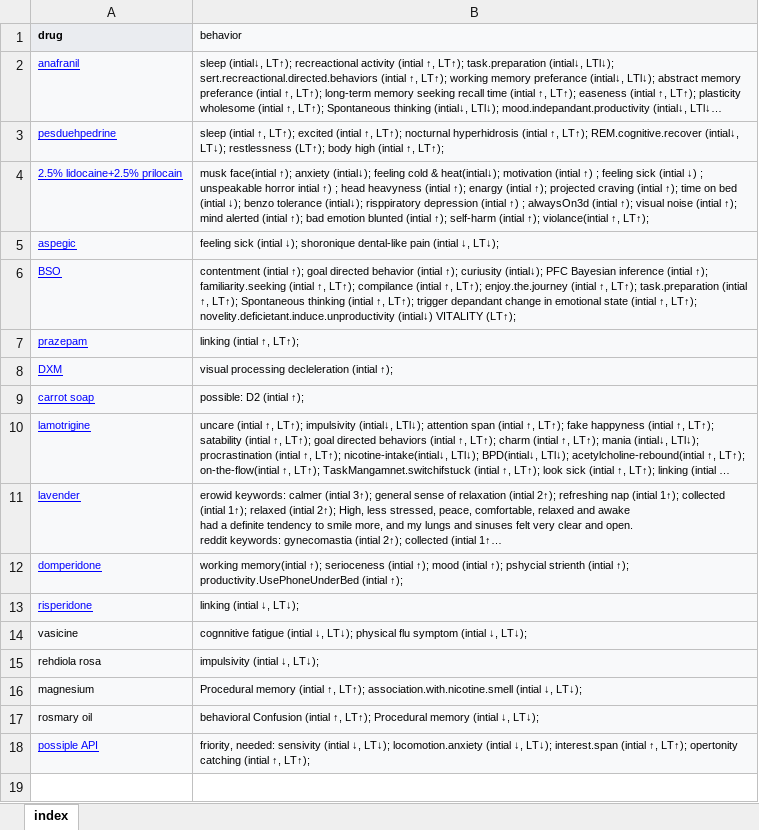
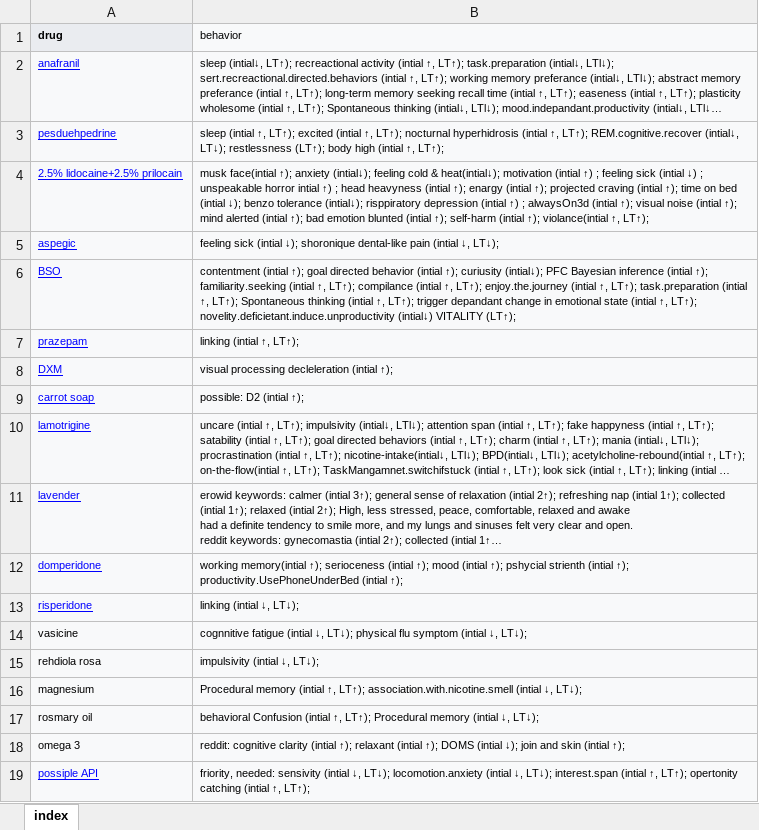
Before and after one commit to ibtisammidlet/alert-gene, an Excel workbook: res/consepted.xlsx, sheet index, drawn as a sheet; long unchanged cells end in …; values as stored, in another font and other column widths than the file's, no borders; the diff names each change by its address in the sheet, - before the commit and + after, or states it on an @@ line.

```diff
--- a/res/consepted.xlsx (sheet index)
+++ b/res/consepted.xlsx (sheet index)
+row 18: omega 3 | reddit: cognitive clarity (intial ↑); relaxant (intial ↑); DOMS (intial ↓); join and skin (intial ↑);
```
Also changed, not shown: 1 other file.
